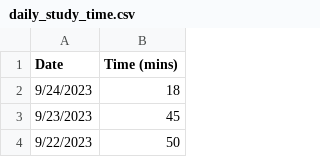
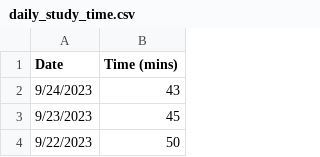
Before and after one commit to jhunschejones/ruby-scripts, a CSV file: jpdb_daily_study_time/daily_study_time.csv, drawn as a sheet; only a part is shown.

```diff
--- a/jpdb_daily_study_time/daily_study_time.csv
+++ b/jpdb_daily_study_time/daily_study_time.csv
@@ -1,3 +1,3 @@
 Date,Time (mins)
-9/24/2023,18
+9/24/2023,43
 9/23/2023,45
```
